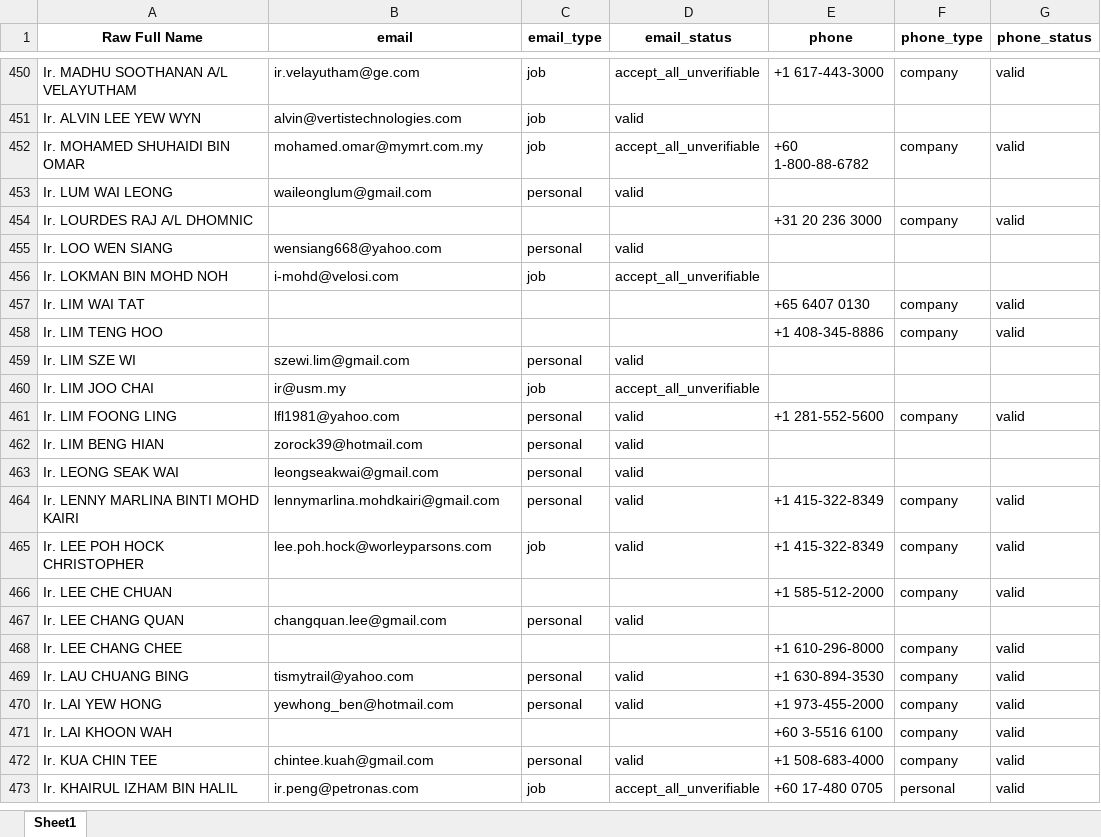
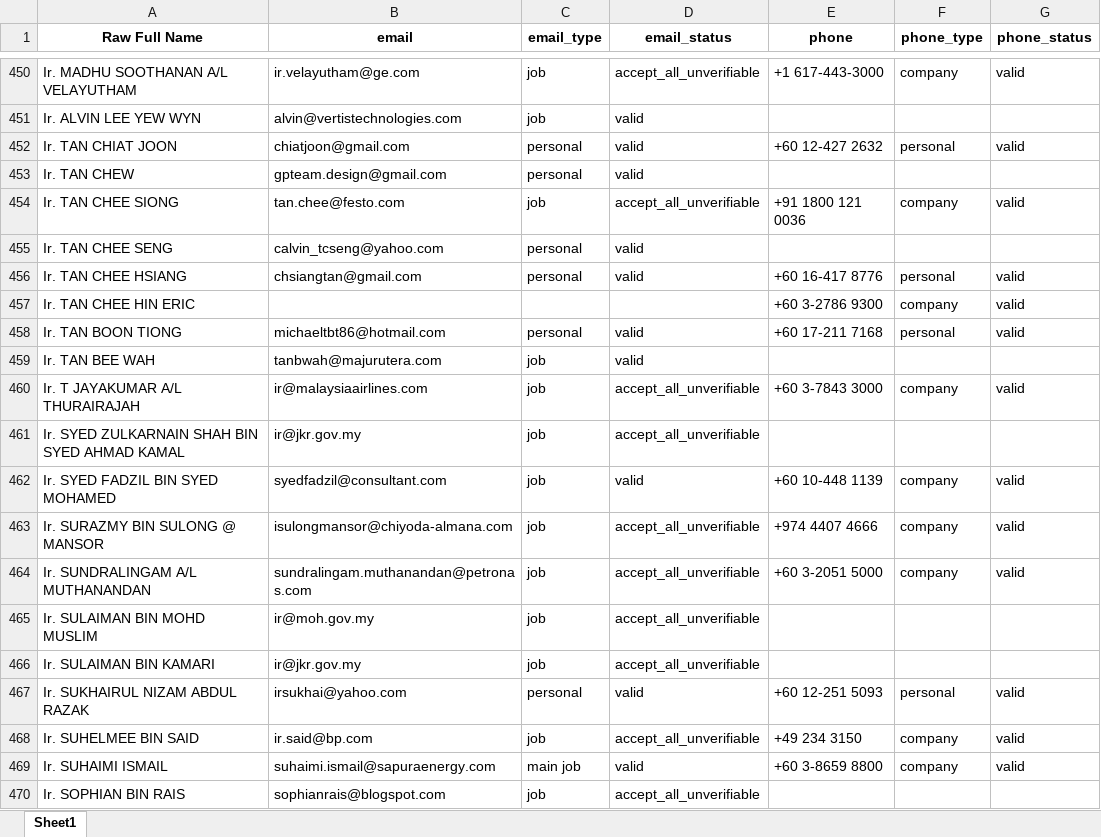
Before and after one commit to maeltwosinggit/My-Projects, an Excel workbook: Project 4 - Webscrape/SalesQL After Transformation.xlsx, sheet Sheet1, drawn as a sheet; only a part is shown, gaps mark what is left out; the shorter side is filled out with more unchanged rows; values as stored, in another font and other column widths than the file's, no borders; the diff covers the shown part only; the diff names each change by its address in the sheet, - before the commit and + after, or states it on an @@ line.

```diff
--- a/Project 4 - Webscrape/SalesQL After Transformation.xlsx (sheet Sheet1)
+++ b/Project 4 - Webscrape/SalesQL After Transformation.xlsx (sheet Sheet1)
+row 452: Ir. TAN CHIAT JOON | chiatjoon@gmail.com | personal | valid | +60 12-427 2632 | personal | valid
+row 453: Ir. TAN CHEW | gpteam.design@gmail.com | personal | valid
+row 454: Ir. TAN CHEE SIONG | tan.chee@festo.com | job | accept_all_unverifiable | +91 1800 121 0036 | company | valid
+row 455: Ir. TAN CHEE SENG | calvin_tcseng@yahoo.com | personal | valid
+row 456: Ir. TAN CHEE HSIANG | chsiangtan@gmail.com | personal | valid | +60 16-417 8776 | personal | valid
+row 457: Ir. TAN CHEE HIN ERIC |  |  |  | +60 3-2786 9300 | company | valid
+row 458: Ir. TAN BOON TIONG | michaeltbt86@hotmail.com | personal | valid | +60 17-211 7168 | personal | valid
+row 459: Ir. TAN BEE WAH | tanbwah@majurutera.com | job | valid
+row 460: Ir. T JAYAKUMAR A/L THURAIRAJAH | ir@malaysiaairlines.com | job | accept_all_unverifiable | +60 3-7843 3000 | company | valid
+row 461: Ir. SYED ZULKARNAIN SHAH BIN SYED AHMAD KAMAL | ir@jkr.gov.my | job | accept_all_unverifiable
+row 462: Ir. SYED FADZIL BIN SYED MOHAMED | syedfadzil@consultant.com | job | valid | +60 10-448 1139 | company | valid
+row 463: Ir. SURAZMY BIN SULONG @ MANSOR | isulongmansor@chiyoda-almana.com | job | accept_all_unverifiable | +974 4407 4666 | company | valid
+row 464: Ir. SUNDRALINGAM A/L MUTHANANDAN | sundralingam.muthanandan@petronas.com | job | accept_all_unverifiable | +60 3-2051 5000 | company | valid
+row 465: Ir. SULAIMAN BIN MOHD MUSLIM | ir@moh.gov.my | job | accept_all_unverifiable
+row 466: Ir. SULAIMAN BIN KAMARI | ir@jkr.gov.my | job | accept_all_unverifiable
+row 467: Ir. SUKHAIRUL NIZAM ABDUL RAZAK | irsukhai@yahoo.com | personal | valid | +60 12-251 5093 | personal | valid
+row 468: Ir. SUHELMEE BIN SAID | ir.said@bp.com | job | accept_all_unverifiable | +49 234 3150 | company | valid
+row 469: Ir. SUHAIMI ISMAIL | suhaimi.ismail@sapuraenergy.com | main job | valid | +60 3-8659 8800 | company | valid
+row 470: Ir. SOPHIAN BIN RAIS | sophianrais@blogspot.com | job | accept_all_unverifiable
```
Also changed, not shown: 32 added rows elsewhere in this sheet, Project 4 - Webscrape/SalesQL Record.xlsx, Project 4 - Webscrape/template filled from SalesQL.xlsx, 1 other file.
